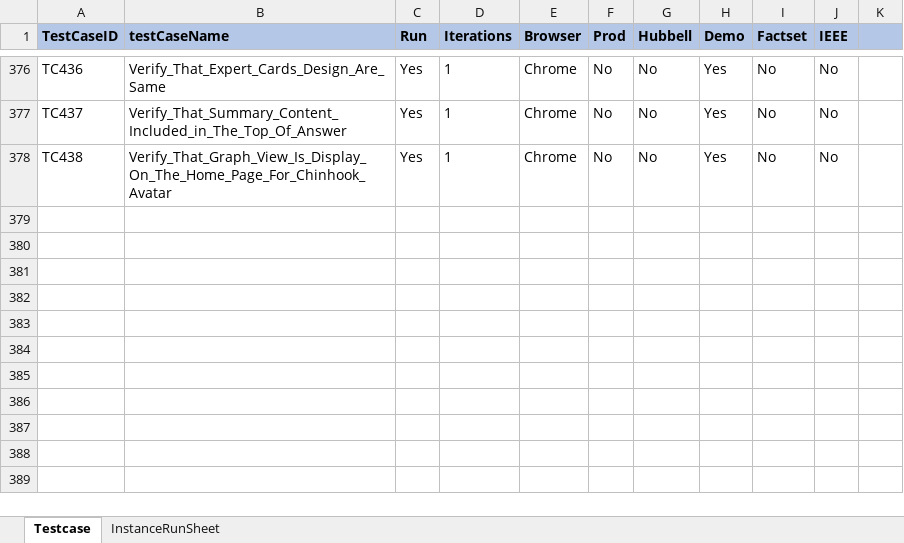
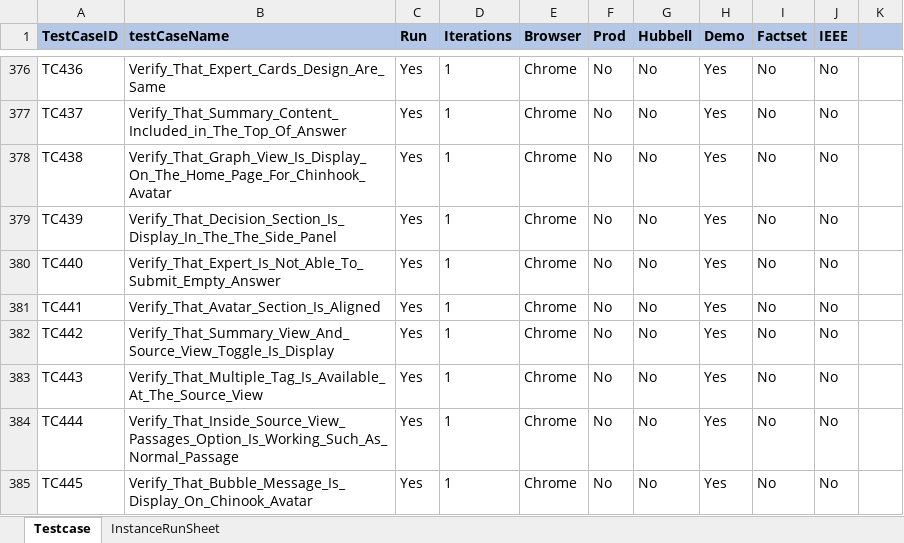
Before and after one commit to ReepuShah/Automation-UI, an Excel workbook: RunManager.xlsm, sheet Testcase, drawn as a sheet; only a part is shown, gaps mark what is left out; values as stored, in another font and other column widths than the file's, no borders; the diff names each change by its address in the sheet, - before the commit and + after, or states it on an @@ line.

```diff
--- a/RunManager.xlsm (sheet Testcase)
+++ b/RunManager.xlsm (sheet Testcase)
+row 379: TC439 | Verify_That_Decision_Section_Is_Display_In_The_The_Side_Panel | Yes | 1 | Chrome | No | No | Yes | No | No
+row 380: TC440 | Verify_That_Expert_Is_Not_Able_To_Submit_Empty_Answer | Yes | 1 | Chrome | No | No | Yes | No | No
+row 381: TC441 | Verify_That_Avatar_Section_Is_Aligned | Yes | 1 | Chrome | No | No | Yes | No | No
+row 382: TC442 | Verify_That_Summary_View_And_Source_View_Toggle_Is_Display | Yes | 1 | Chrome | No | No | Yes | No | No
+row 383: TC443 | Verify_That_Multiple_Tag_Is_Available_At_The_Source_View | Yes | 1 | Chrome | No | No | Yes | No | No
+row 384: TC444 | Verify_That_Inside_Source_View_Passages_Option_Is_Working_Such_As_Normal_Passage | Yes | 1 | Chrome | No | No | Yes | No | No
+row 385: TC445 | Verify_That_Bubble_Message_Is_Display_On_Chinook_Avatar | Yes | 1 | Chrome | No | No | Yes | No | No
```
Also changed, not shown: QA_TestData.xlsx, 25 other files.
